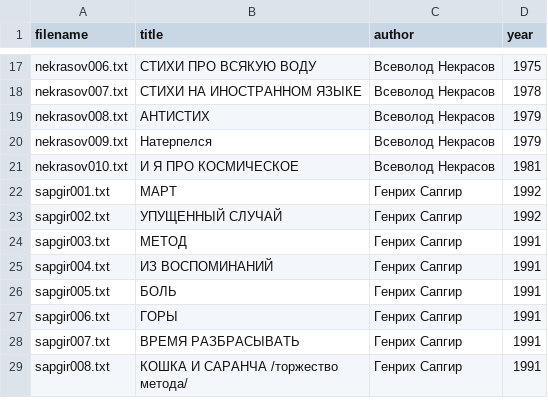
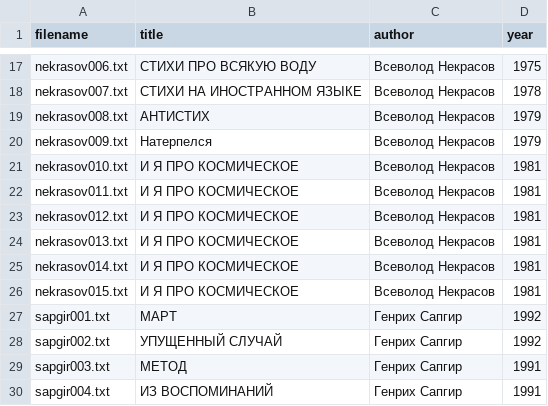
Before and after one commit to amaelrenard-create/Project-Nekrasov-Lianosowo, a CSV file: my_project/data/metadata.csv, drawn as a sheet; only a part is shown, gaps mark what is left out; the shorter side is filled out with more unchanged rows; the diff names each change by its address in the sheet, - before the commit and + after, or states it on an @@ line.

Commit message:
Update metadata.csv

```diff
--- a/my_project/data/metadata.csv
+++ b/my_project/data/metadata.csv
+row 22: nekrasov011.txt | И Я ПРО КОСМИЧЕСКОЕ | Всеволод Некрасов | 1981
+row 23: nekrasov012.txt | И Я ПРО КОСМИЧЕСКОЕ | Всеволод Некрасов | 1981
+row 24: nekrasov013.txt | И Я ПРО КОСМИЧЕСКОЕ | Всеволод Некрасов | 1981
+row 25: nekrasov014.txt | И Я ПРО КОСМИЧЕСКОЕ | Всеволод Некрасов | 1981
+row 26: nekrasov015.txt | И Я ПРО КОСМИЧЕСКОЕ | Всеволод Некрасов | 1981
```
